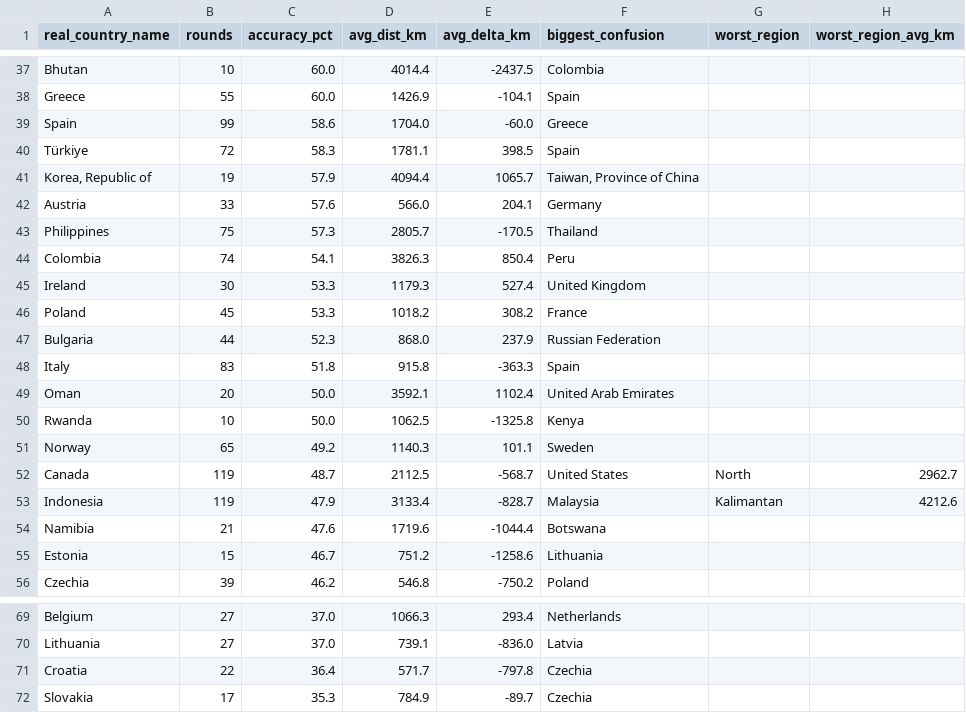
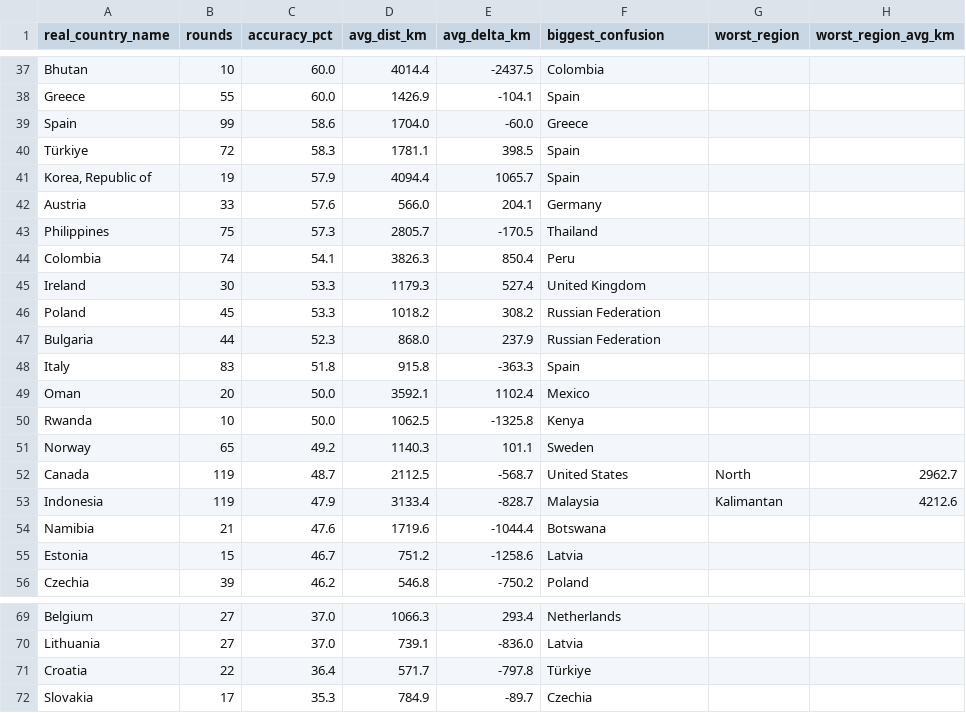
Before and after one commit to pedrosalgado22/Live_Geoguessr_Dashboard, a CSV file: country_summary.csv, drawn as a sheet; only a part is shown, gaps mark what is left out.

```diff
--- a/country_summary.csv
+++ b/country_summary.csv
@@ -40,3 +40,3 @@ Spain,99,58.6,1704.0,-60.0,Greece,,
 Türkiye,72,58.3,1781.1,398.5,Spain,,
-"Korea, Republic of",19,57.9,4094.4,1065.7,"Taiwan, Province of China",,
+"Korea, Republic of",19,57.9,4094.4,1065.7,Spain,,
 Austria,33,57.6,566.0,204.1,Germany,,
@@ -45,6 +45,6 @@ Colombia,74,54.1,3826.3,850.4,Peru,,
 Ireland,30,53.3,1179.3,527.4,United Kingdom,,
-Poland,45,53.3,1018.2,308.2,France,,
+Poland,45,53.3,1018.2,308.2,Russian Federation,,
 Bulgaria,44,52.3,868.0,237.9,Russian Federation,,
 Italy,83,51.8,915.8,-363.3,Spain,,
-Oman,20,50.0,3592.1,1102.4,United Arab Emirates,,
+Oman,20,50.0,3592.1,1102.4,Mexico,,
 Rwanda,10,50.0,1062.5,-1325.8,Kenya,,
@@ -54,3 +54,3 @@ Indonesia,119,47.9,3133.4,-828.7,Malaysia,Kalimantan,4212.6
 Namibia,21,47.6,1719.6,-1044.4,Botswana,,
-Estonia,15,46.7,751.2,-1258.6,Lithuania,,
+Estonia,15,46.7,751.2,-1258.6,Latvia,,
 Czechia,39,46.2,546.8,-750.2,Poland,,
@@ -70,3 +70,3 @@ Belgium,27,37.0,1066.3,293.4,Netherlands,,
 Lithuania,27,37.0,739.1,-836.0,Latvia,,
-Croatia,22,36.4,571.7,-797.8,Czechia,,
+Croatia,22,36.4,571.7,-797.8,Türkiye,,
 Slovakia,17,35.3,784.9,-89.7,Czechia,,
```
